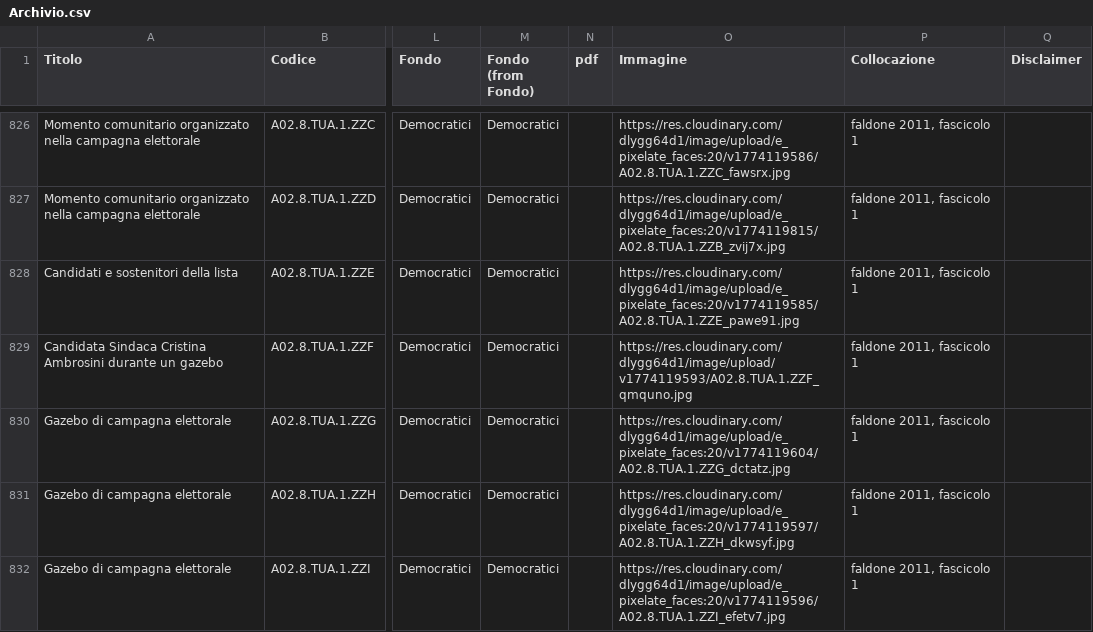
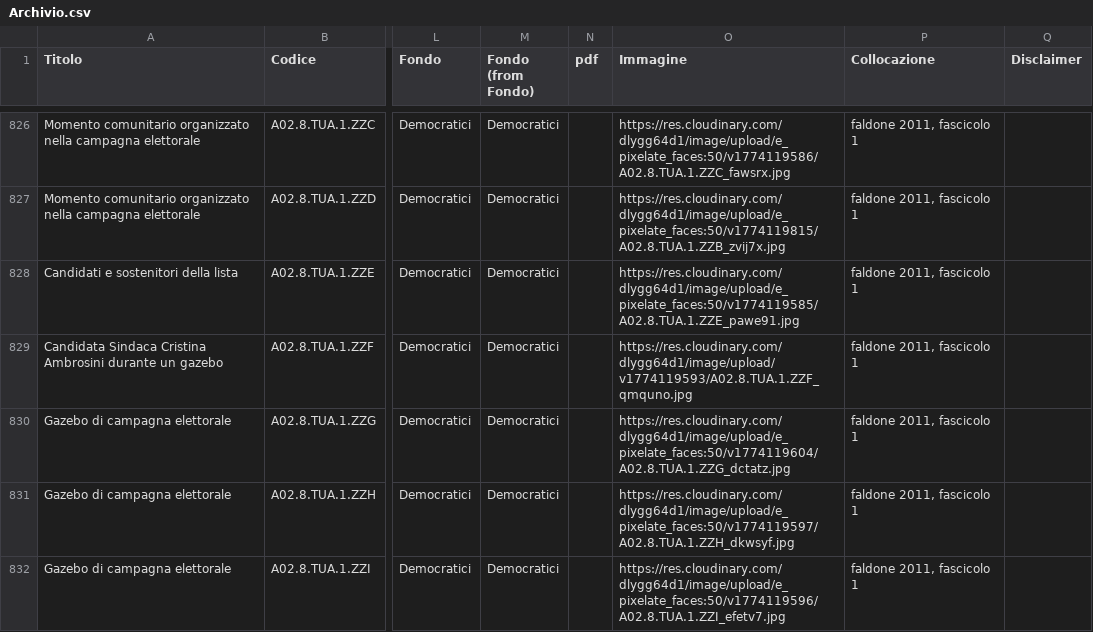
Before and after one commit to Archivio-Venturati/catalogo, a CSV file: Archivio.csv, drawn as a sheet; only a part is shown, gaps mark what is left out; the diff covers the shown part only; the diff names each change by its address in the sheet, - before the commit and + after, or states it on an @@ line.

```diff
--- a/Archivio.csv
+++ b/Archivio.csv
-O826 (Immagine): https://res.cloudinary.com/dlygg64d1/image/upload/e_pixelate_faces:20/v1774119586/A02.8.TUA.1.ZZC_fawsrx.jpg
+O826 (Immagine): https://res.cloudinary.com/dlygg64d1/image/upload/e_pixelate_faces:50/v1774119586/A02.8.TUA.1.ZZC_fawsrx.jpg
-O827 (Immagine): https://res.cloudinary.com/dlygg64d1/image/upload/e_pixelate_faces:20/v1774119815/A02.8.TUA.1.ZZB_zvij7x.jpg
+O827 (Immagine): https://res.cloudinary.com/dlygg64d1/image/upload/e_pixelate_faces:50/v1774119815/A02.8.TUA.1.ZZB_zvij7x.jpg
-O828 (Immagine): https://res.cloudinary.com/dlygg64d1/image/upload/e_pixelate_faces:20/v1774119585/A02.8.TUA.1.ZZE_pawe91.jpg
+O828 (Immagine): https://res.cloudinary.com/dlygg64d1/image/upload/e_pixelate_faces:50/v1774119585/A02.8.TUA.1.ZZE_pawe91.jpg
-O830 (Immagine): https://res.cloudinary.com/dlygg64d1/image/upload/e_pixelate_faces:20/v1774119604/A02.8.TUA.1.ZZG_dctatz.jpg
+O830 (Immagine): https://res.cloudinary.com/dlygg64d1/image/upload/e_pixelate_faces:50/v1774119604/A02.8.TUA.1.ZZG_dctatz.jpg
-O831 (Immagine): https://res.cloudinary.com/dlygg64d1/image/upload/e_pixelate_faces:20/v1774119597/A02.8.TUA.1.ZZH_dkwsyf.jpg
+O831 (Immagine): https://res.cloudinary.com/dlygg64d1/image/upload/e_pixelate_faces:50/v1774119597/A02.8.TUA.1.ZZH_dkwsyf.jpg
-O832 (Immagine): https://res.cloudinary.com/dlygg64d1/image/upload/e_pixelate_faces:20/v1774119596/A02.8.TUA.1.ZZI_efetv7.jpg
+O832 (Immagine): https://res.cloudinary.com/dlygg64d1/image/upload/e_pixelate_faces:50/v1774119596/A02.8.TUA.1.ZZI_efetv7.jpg
```
Also changed, not shown: 93 edited cells elsewhere in this file.
